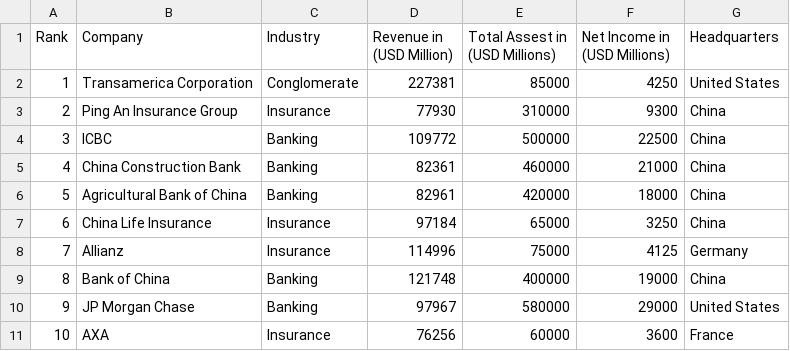
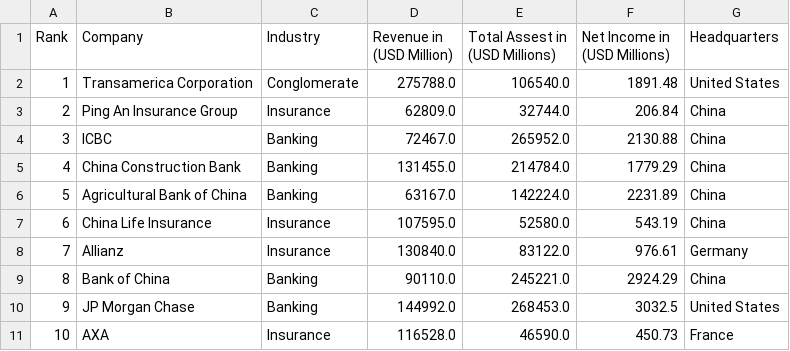
Before and after one commit to dina-02/Projet-Groupe_P-Finale, a CSV file: input/largest_companies.csv, drawn as a sheet; only a part is shown; the diff covers the shown part only.

Commit message:
Correction filtrage ROA vs efficiency, et correction dataset

```diff
--- a/input/largest_companies.csv
+++ b/input/largest_companies.csv
@@ -1,11 +1,11 @@
 Rank,Company,Industry,Revenue in (USD Million),Total Assest in (USD Millions),Net Income in (USD Millions),Headquarters
-1,Transamerica Corporation,Conglomerate,227381,85000,4250,United States
-2,Ping An Insurance Group,Insurance,77930,310000,9300,China
-3,ICBC,Banking,109772,500000,22500,China
-4,China Construction Bank,Banking,82361,460000,21000,China
-5,Agricultural Bank of China,Banking,82961,420000,18000,China
-6,China Life Insurance,Insurance,97184,65000,3250,China
-7,Allianz,Insurance,114996,75000,4125,Germany
-8,Bank of China,Banking,121748,400000,19000,China
-9,JP Morgan Chase,Banking,97967,580000,29000,United States
-10,AXA,Insurance,76256,60000,3600,France
+1,Transamerica Corporation,Conglomerate,275788.0,106540.0,1891.48,United States
+2,Ping An Insurance Group,Insurance,62809.0,32744.0,206.84,China
+3,ICBC,Banking,72467.0,265952.0,2130.88,China
+4,China Construction Bank,Banking,131455.0,214784.0,1779.29,China
+5,Agricultural Bank of China,Banking,63167.0,142224.0,2231.89,China
+6,China Life Insurance,Insurance,107595.0,52580.0,543.19,China
+7,Allianz,Insurance,130840.0,83122.0,976.61,Germany
+8,Bank of China,Banking,90110.0,245221.0,2924.29,China
+9,JP Morgan Chase,Banking,144992.0,268453.0,3032.5,United States
+10,AXA,Insurance,116528.0,46590.0,450.73,France
```
Also changed, not shown: 120 edited cells elsewhere in this file, 1 other file.
